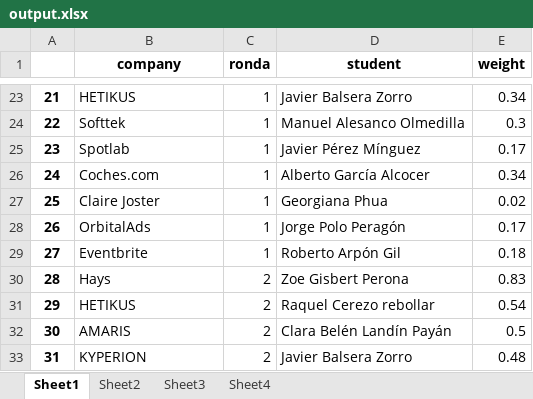
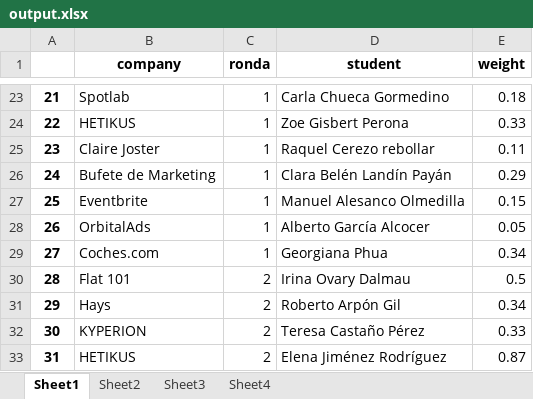
Before and after one commit to albertogcmr/hiring-week-IH-tinder-matching, an Excel workbook: output/output.xlsx, sheet Sheet1, drawn as a sheet; only a part is shown, gaps mark what is left out; values as stored, in another font and other column widths than the file's, no borders; the diff covers the shown part only; the diff names each change by its address in the sheet, - before the commit and + after, or states it on an @@ line.

```diff
--- a/output/output.xlsx (sheet Sheet1)
+++ b/output/output.xlsx (sheet Sheet1)
-B23 (company): HETIKUS
+B23 (company): Spotlab
-D23 (student): Javier Balsera Zorro
+D23 (student): Carla Chueca Gormedino
-E23 (weight): 0.34
+E23 (weight): 0.18
-B24 (company): Softtek
+B24 (company): HETIKUS
-D24 (student): Manuel Alesanco Olmedilla
+D24 (student): Zoe Gisbert Perona
-E24 (weight): 0.3
+E24 (weight): 0.33
-B25 (company): Spotlab
+B25 (company): Claire Joster
-D25 (student): Javier Pérez Mínguez
+D25 (student): Raquel Cerezo rebollar
-E25 (weight): 0.17
+E25 (weight): 0.11
-B26 (company): Coches.com
+B26 (company): Bufete de Marketing
-D26 (student): Alberto García Alcocer
+D26 (student): Clara Belén Landín Payán
-E26 (weight): 0.34
+E26 (weight): 0.29
-B27 (company): Claire Joster
+B27 (company): Eventbrite
-D27 (student): Georgiana Phua
+D27 (student): Manuel Alesanco Olmedilla
-E27 (weight): 0.02
+E27 (weight): 0.15
-D28 (student): Jorge Polo Peragón
+D28 (student): Alberto García Alcocer
-E28 (weight): 0.17
+E28 (weight): 0.05
-B29 (company): Eventbrite
+B29 (company): Coches.com
-D29 (student): Roberto Arpón Gil
+D29 (student): Georgiana Phua
-E29 (weight): 0.18
+E29 (weight): 0.34
-B30 (company): Hays
+B30 (company): Flat 101
-D30 (student): Zoe Gisbert Perona
+D30 (student): Irina Ovary Dalmau
-E30 (weight): 0.83
+E30 (weight): 0.5
-B31 (company): HETIKUS
+B31 (company): Hays
-D31 (student): Raquel Cerezo rebollar
+D31 (student): Roberto Arpón Gil
-E31 (weight): 0.54
+E31 (weight): 0.34
-B32 (company): AMARIS
+B32 (company): KYPERION
-D32 (student): Clara Belén Landín Payán
+D32 (student): Teresa Castaño Pérez
-E32 (weight): 0.5
+E32 (weight): 0.33
-B33 (company): KYPERION
+B33 (company): HETIKUS
-D33 (student): Javier Balsera Zorro
+D33 (student): Elena Jiménez Rodríguez
-E33 (weight): 0.48
+E33 (weight): 0.87
```
Also changed, not shown: 640 edited cells elsewhere in this sheet, sheet Sheet3, sheet Sheet2, 1 other file.
